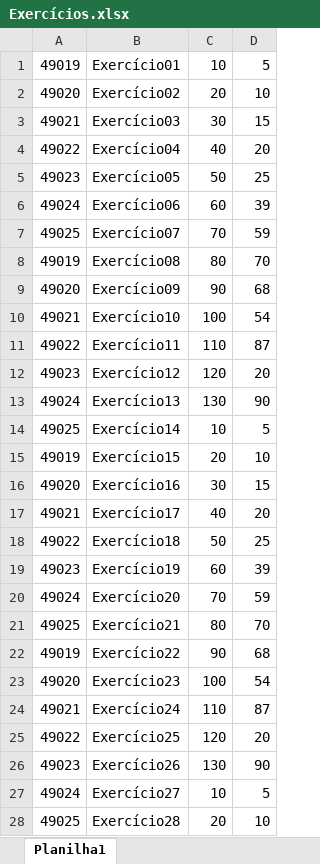
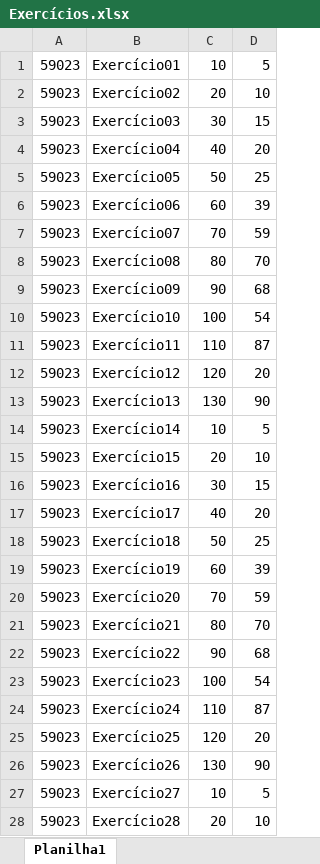
Before and after one commit to dudunog/MeuCantinhoDeEstudos, an Excel workbook: Excel/Exercicios/Exercícios.xlsx, sheet Planilha1, drawn as a sheet; only a part is shown; values as stored, in another font and other column widths than the file's, no borders; the diff covers the shown part only; the diff names each change by its address in the sheet, - before the commit and + after, or states it on an @@ line.

```diff
--- a/Excel/Exercicios/Exercícios.xlsx (sheet Planilha1)
+++ b/Excel/Exercicios/Exercícios.xlsx (sheet Planilha1)
-A1: 49019
+A1: 59023
-A2: 49020
+A2: 59023
-A3: 49021
+A3: 59023
-A4: 49022
+A4: 59023
-A5: 49023
+A5: 59023
-A6: 49024
+A6: 59023
-A7: 49025
+A7: 59023
-A8: 49019
+A8: 59023
-A9: 49020
+A9: 59023
-A10: 49021
+A10: 59023
-A11: 49022
+A11: 59023
-A12: 49023
+A12: 59023
-A13: 49024
+A13: 59023
-A14: 49025
+A14: 59023
-A15: 49019
+A15: 59023
-A16: 49020
+A16: 59023
-A17: 49021
+A17: 59023
-A18: 49022
+A18: 59023
-A19: 49023
+A19: 59023
-A20: 49024
+A20: 59023
-A21: 49025
+A21: 59023
-A22: 49019
+A22: 59023
-A23: 49020
+A23: 59023
-A24: 49021
+A24: 59023
-A25: 49022
+A25: 59023
-A26: 49023
+A26: 59023
-A27: 49024
+A27: 59023
-A28: 49025
+A28: 59023
```
Also changed, not shown: 972 edited cells elsewhere in this sheet, Excel/Materias/Materias.xlsx, Excel/VideoAulas/VideoAulas.xlsx, 14 other files.
